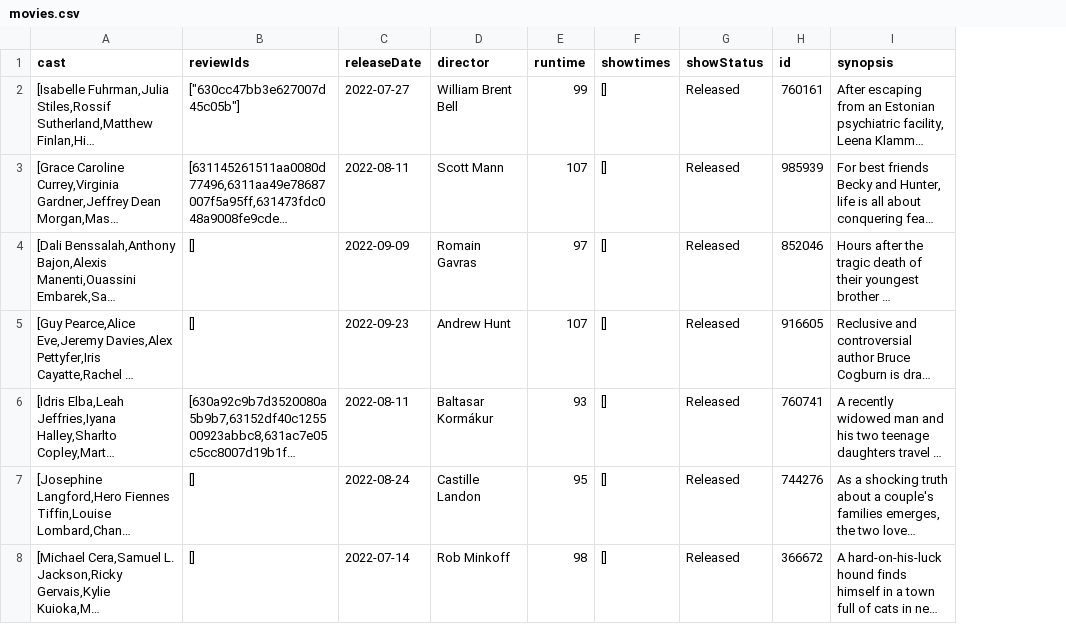
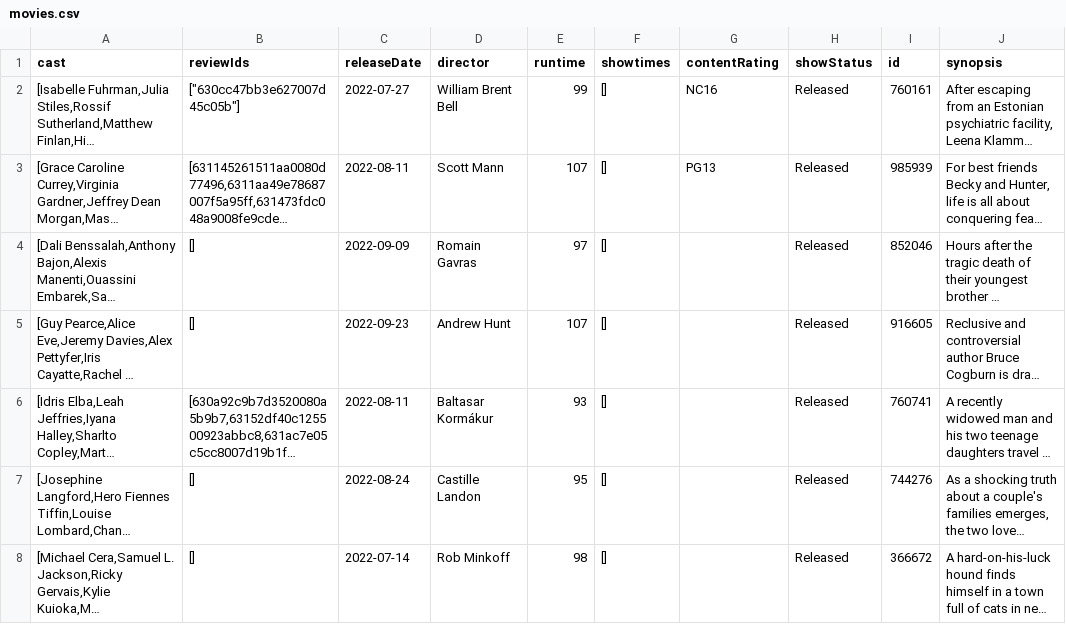
Before and after one commit to Ry3nG/MOBLIMA, a CSV file: data/movies.csv, drawn as a sheet; only a part is shown; long unchanged cells end in …; the diff covers the shown part only; the diff names each change by its address in the sheet, - before the commit and + after, or states it on an @@ line.

```diff
--- a/data/movies.csv
+++ b/data/movies.csv
+column G (contentRating), rows 2-3: NC16 | PG13
```
Also changed, not shown: 2 edited cells elsewhere in this file, data/reviews.csv, 5 other files.
